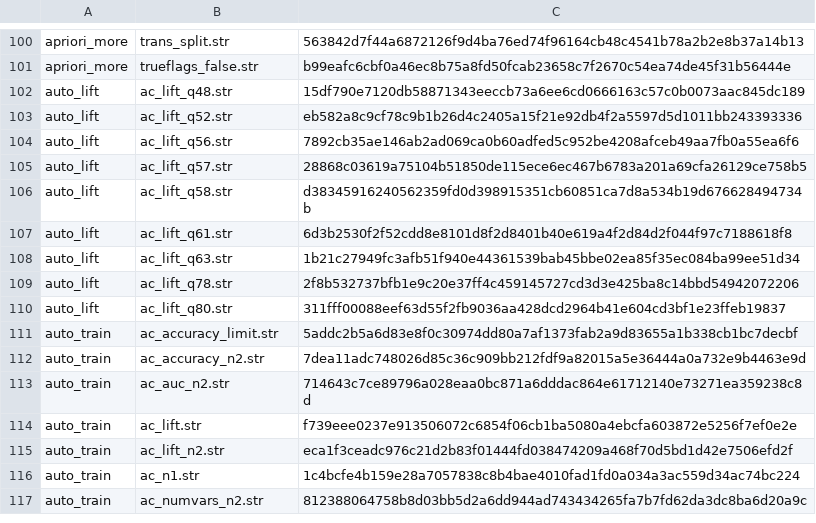
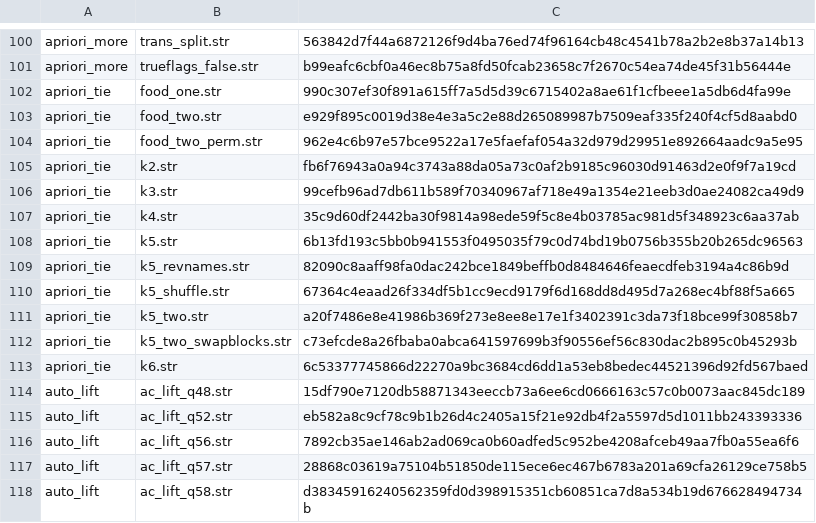
Before and after one commit to witold-andelie/data-mining-software, a TSV file: xtask/corpus.tsv, drawn as a sheet; only a part is shown, gaps mark what is left out; the shorter side is filled out with more unchanged rows.

```diff
--- a/xtask/corpus.tsv
+++ b/xtask/corpus.tsv
@@ -101,2 +101,14 @@ apriori_more	trans_split.str	563842d7f44a6872126f9d4ba76ed74f96164cb48c4541b78a2
 apriori_more	trueflags_false.str	b99eafc6cbf0a46ec8b75a8fd50fcab23658c7f2670c54ea74de45f31b56444e
+apriori_tie	food_one.str	990c307ef30f891a615ff7a5d5d39c6715402a8ae61f1cfbeee1a5db6d4fa99e
+apriori_tie	food_two.str	e929f895c0019d38e4e3a5c2e88d265089987b7509eaf335f240f4cf5d8aabd0
+apriori_tie	food_two_perm.str	962e4c6b97e57bce9522a17e5faefaf054a32d979d29951e892664aadc9a5e95
+apriori_tie	k2.str	fb6f76943a0a94c3743a88da05a73c0af2b9185c96030d91463d2e0f9f7a19cd
+apriori_tie	k3.str	99cefb96ad7db611b589f70340967af718e49a1354e21eeb3d0ae24082ca49d9
+apriori_tie	k4.str	35c9d60df2442ba30f9814a98ede59f5c8e4b03785ac981d5f348923c6aa37ab
+apriori_tie	k5.str	6b13fd193c5bb0b941553f0495035f79c0d74bd19b0756b355b20b265dc96563
+apriori_tie	k5_revnames.str	82090c8aaff98fa0dac242bce1849beffb0d8484646feaecdfeb3194a4c86b9d
+apriori_tie	k5_shuffle.str	67364c4eaad26f334df5b1cc9ecd9179f6d168dd8d495d7a268ec4bf88f5a665
+apriori_tie	k5_two.str	a20f7486e8e41986b369f273e8ee8e17e1f3402391c3da73f18bce99f30858b7
+apriori_tie	k5_two_swapblocks.str	c73efcde8a26fbaba0abca641597699b3f90556ef56c830dac2b895c0b45293b
+apriori_tie	k6.str	6c53377745866d22270a9bc3684cd6dd1a53eb8bedec44521396d92fd567baed
 auto_lift	ac_lift_q48.str	15df790e7120db58871343eeccb73a6ee6cd0666163c57c0b0073aac845dc189
```
Also changed, not shown: 2 other files.
